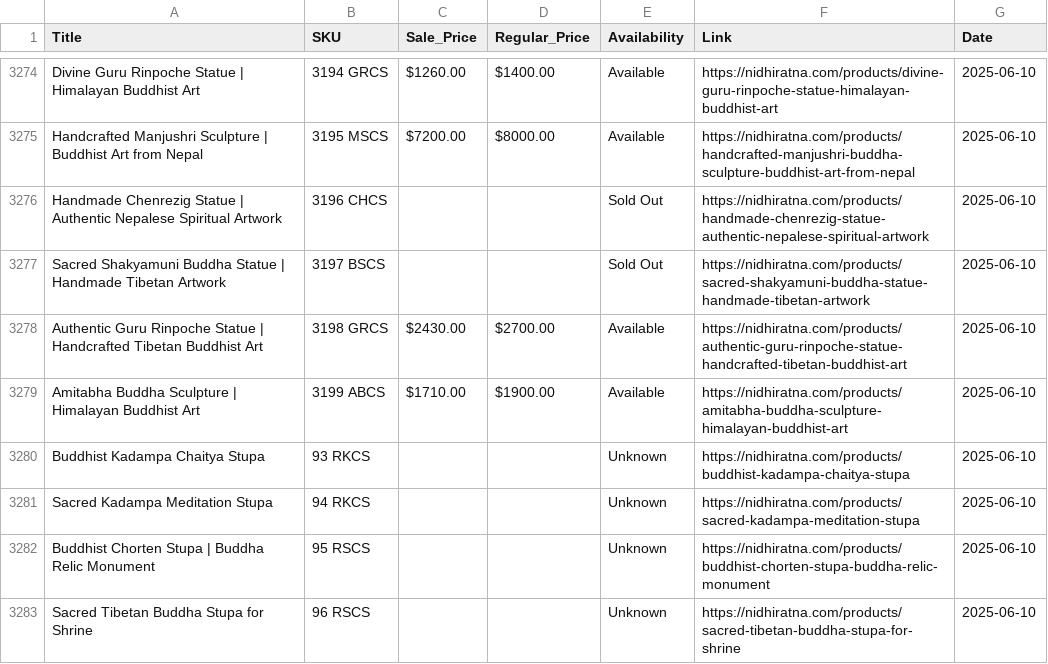
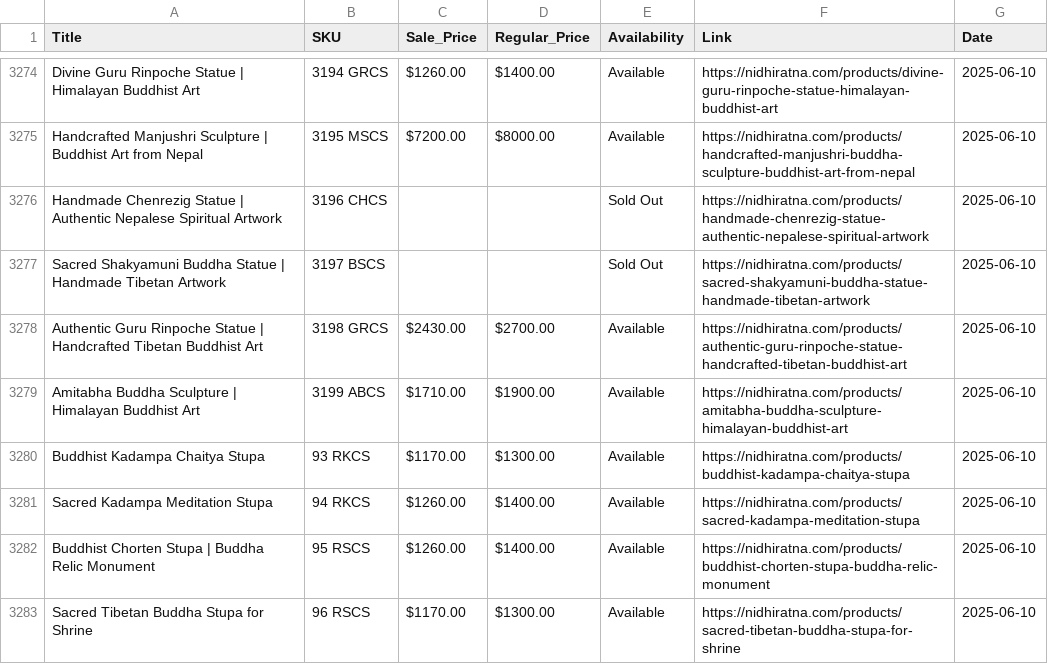
Before and after one commit to birajgl123/tracker, a CSV file: nidhi_prices.csv, drawn as a sheet; only a part is shown, gaps mark what is left out; the diff covers the shown part only.

```diff
--- a/nidhi_prices.csv
+++ b/nidhi_prices.csv
@@ -3279,5 +3279,5 @@ Authentic Guru Rinpoche Statue | Handcrafted Tibetan Buddhist Art,3198 GRCS,$243
 Amitabha Buddha Sculpture | Himalayan Buddhist Art,3199 ABCS,$1710.00,$1900.00,Available,https://nidhiratna.com/products/amitabha-buddha-sculpture-himalayan-buddhist-art,2025-06-10
-Buddhist Kadampa Chaitya Stupa,93 RKCS,,,Unknown,https://nidhiratna.com/products/buddhist-kadampa-chaitya-stupa,2025-06-10
-Sacred Kadampa Meditation Stupa,94 RKCS,,,Unknown,https://nidhiratna.com/products/sacred-kadampa-meditation-stupa,2025-06-10
-Buddhist Chorten Stupa | Buddha Relic Monument,95 RSCS,,,Unknown,https://nidhiratna.com/products/buddhist-chorten-stupa-buddha-relic-monument,2025-06-10
-Sacred Tibetan Buddha Stupa for Shrine,96 RSCS,,,Unknown,https://nidhiratna.com/products/sacred-tibetan-buddha-stupa-for-shrine,2025-06-10
+Buddhist Kadampa Chaitya Stupa,93 RKCS,$1170.00,$1300.00,Available,https://nidhiratna.com/products/buddhist-kadampa-chaitya-stupa,2025-06-10
+Sacred Kadampa Meditation Stupa,94 RKCS,$1260.00,$1400.00,Available,https://nidhiratna.com/products/sacred-kadampa-meditation-stupa,2025-06-10
+Buddhist Chorten Stupa | Buddha Relic Monument,95 RSCS,$1260.00,$1400.00,Available,https://nidhiratna.com/products/buddhist-chorten-stupa-buddha-relic-monument,2025-06-10
+Sacred Tibetan Buddha Stupa for Shrine,96 RSCS,$1170.00,$1300.00,Available,https://nidhiratna.com/products/sacred-tibetan-buddha-stupa-for-shrine,2025-06-10
```
Also changed, not shown: 12 added rows and 47 edited cells elsewhere in this file.
